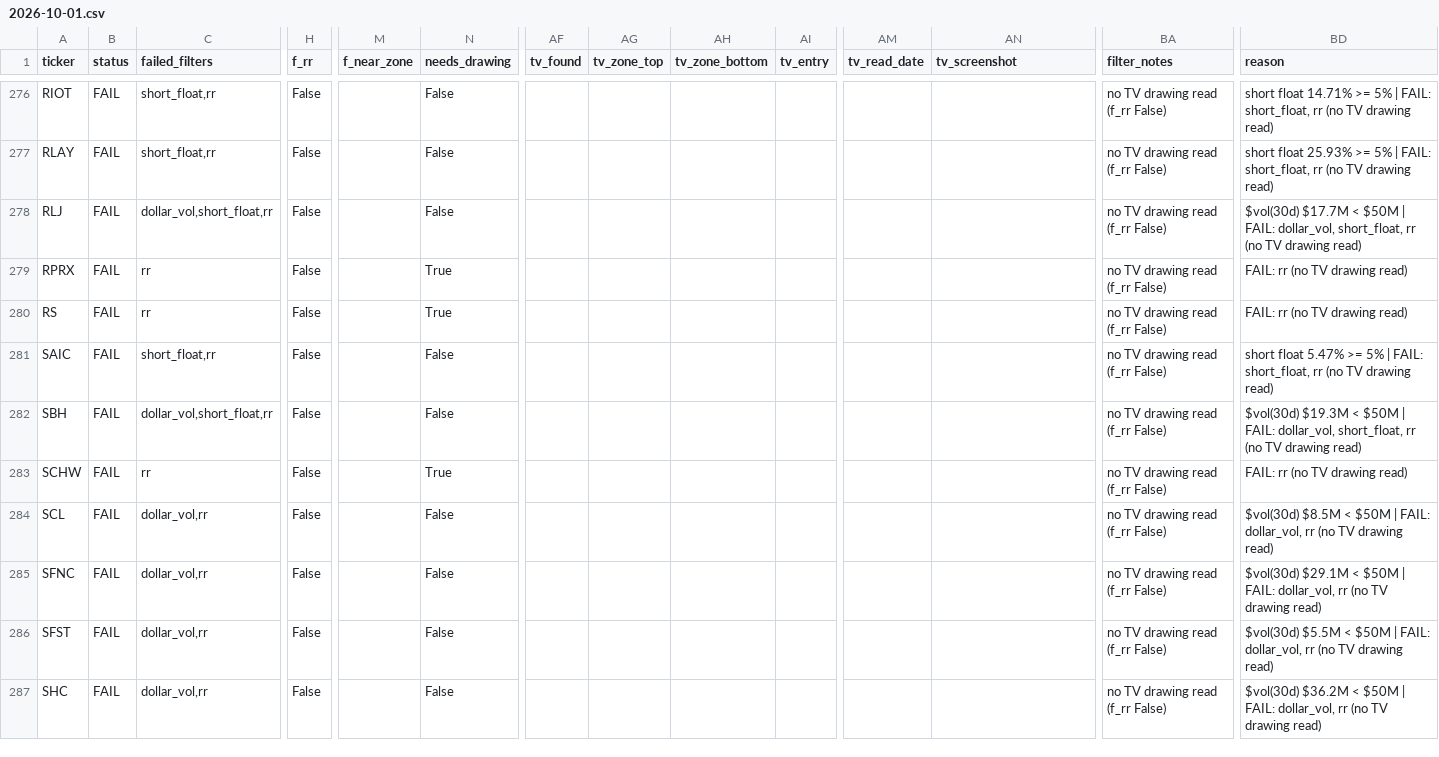
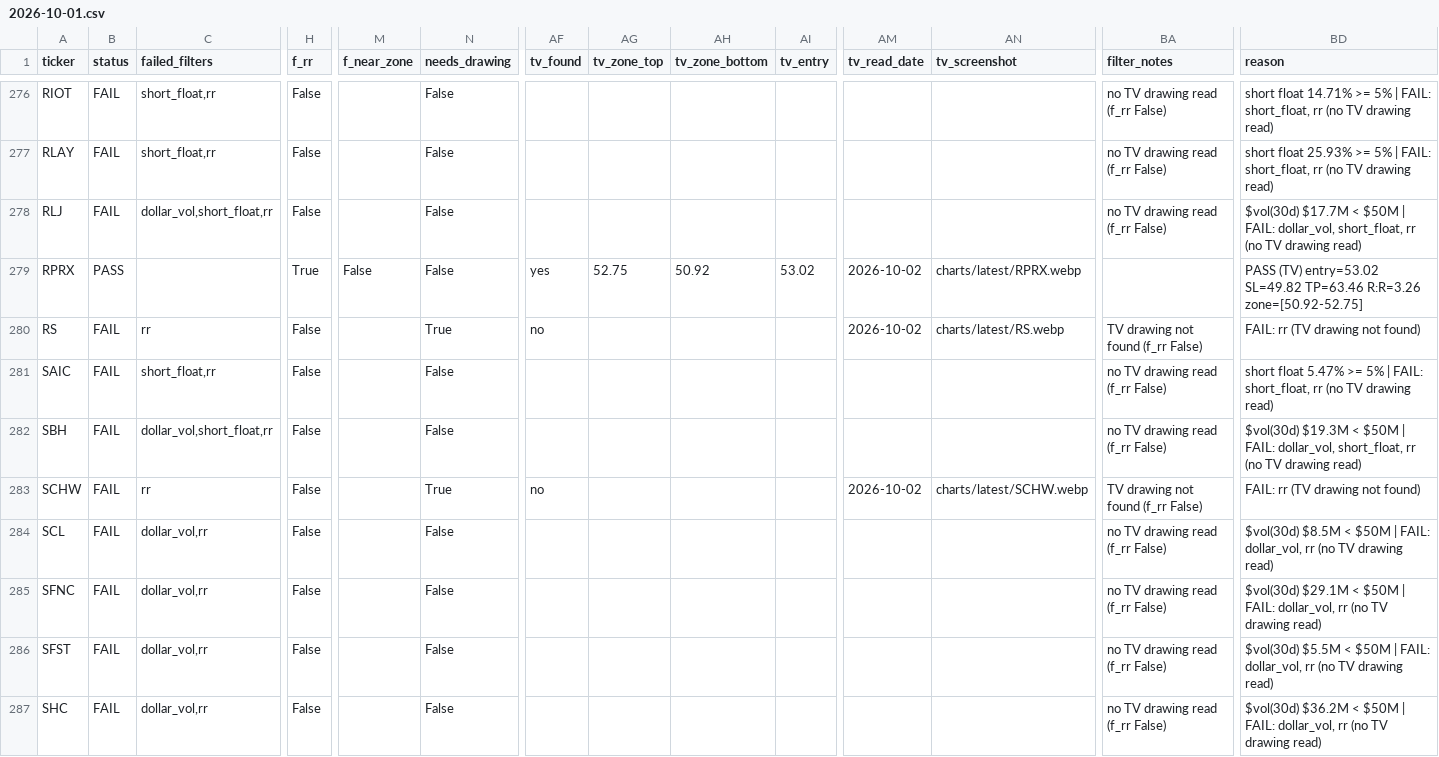
Before and after one commit to azran4u/stock-retest-scanner, a CSV file: historical-reports/2026-10-01.csv, drawn as a sheet; only a part is shown, gaps mark what is left out; the diff covers the shown part only; the diff names each change by its address in the sheet, - before the commit and + after, or states it on an @@ line.

Commit message:
nightly TV drawings 2026-10-01 batch 6/7

```diff
--- a/historical-reports/2026-10-01.csv
+++ b/historical-reports/2026-10-01.csv
-B279 (status): FAIL
+B279 (status): PASS
-C279 (failed_filters): rr
+C279 (failed_filters): (empty)
-H279 (f_rr): False
+H279 (f_rr): True
-M279 (f_near_zone): (empty)
+M279 (f_near_zone): False
-N279 (needs_drawing): True
+N279 (needs_drawing): False
-AF279 (tv_found): (empty)
+AF279 (tv_found): yes
-AG279 (tv_zone_top): (empty)
+AG279 (tv_zone_top): 52.75
-AH279 (tv_zone_bottom): (empty)
+AH279 (tv_zone_bottom): 50.92
-AI279 (tv_entry): (empty)
+AI279 (tv_entry): 53.02
-AM279:AM280 (tv_read_date): (empty)
+AM279:AM280 (tv_read_date): 2026-10-02
-AN279 (tv_screenshot): (empty)
+AN279 (tv_screenshot): charts/latest/RPRX.webp
-BA279 (filter_notes): no TV drawing read (f_rr False)
+BA279 (filter_notes): (empty)
-BD279 (reason): FAIL: rr (no TV drawing read)
+BD279 (reason): PASS (TV) entry=53.02 SL=49.82 TP=63.46 R:R=3.26 zone=[50.92-52.75]
-AF280 (tv_found): (empty)
+AF280 (tv_found): no
-AN280 (tv_screenshot): (empty)
+AN280 (tv_screenshot): charts/latest/RS.webp
-BA280 (filter_notes): no TV drawing read (f_rr False)
+BA280 (filter_notes): TV drawing not found (f_rr False)
-BD280 (reason): FAIL: rr (no TV drawing read)
+BD280 (reason): FAIL: rr (TV drawing not found)
-AF283 (tv_found): (empty)
+AF283 (tv_found): no
-AM283 (tv_read_date): (empty)
+AM283 (tv_read_date): 2026-10-02
-AN283 (tv_screenshot): (empty)
+AN283 (tv_screenshot): charts/latest/SCHW.webp
-BA283 (filter_notes): no TV drawing read (f_rr False)
+BA283 (filter_notes): TV drawing not found (f_rr False)
-BD283 (reason): FAIL: rr (no TV drawing read)
+BD283 (reason): FAIL: rr (TV drawing not found)
```
Also changed, not shown: 62 edited cells elsewhere in this file, historical-reports/latest.csv, 14 other files.
